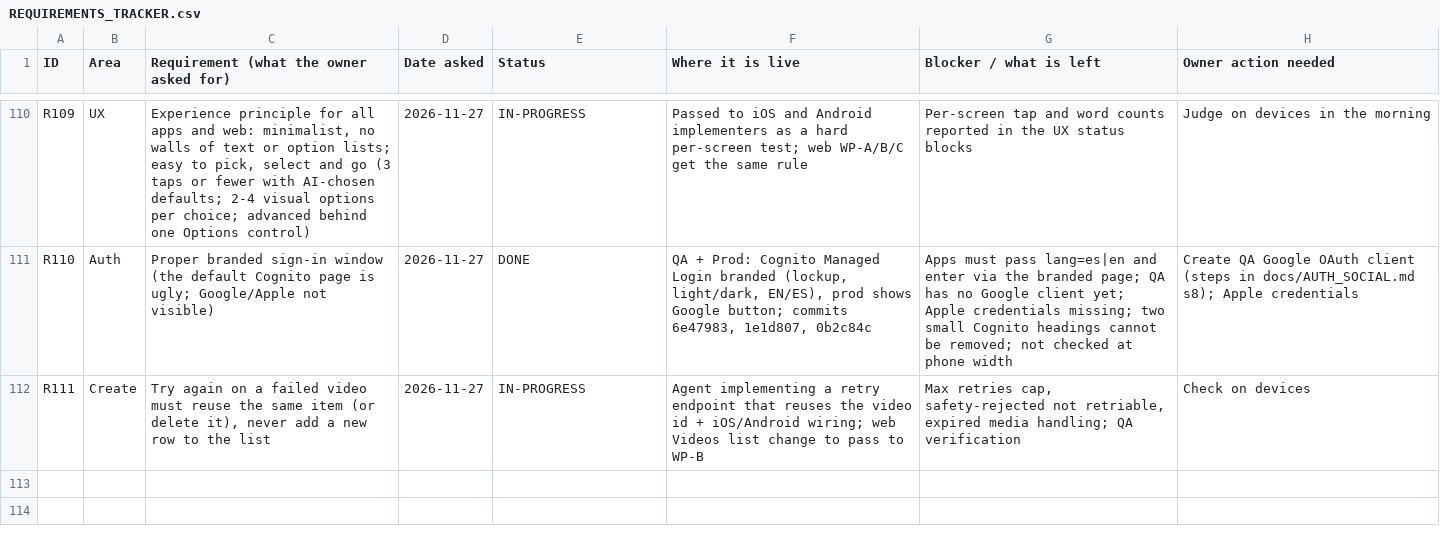
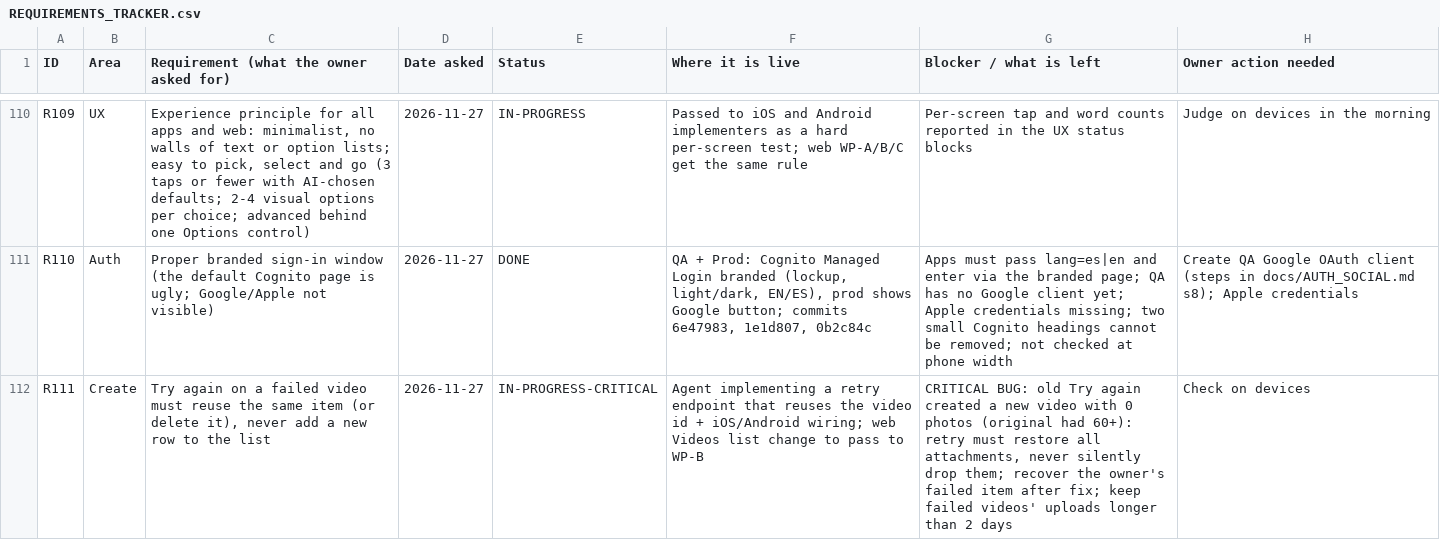
Before and after one commit to chleiva/videomk, a CSV file: docs/REQUIREMENTS_TRACKER.csv, drawn as a sheet; only a part is shown, gaps mark what is left out.

```diff
--- a/docs/REQUIREMENTS_TRACKER.csv
+++ b/docs/REQUIREMENTS_TRACKER.csv
@@ -111,2 +111,2 @@ R109,UX,"Experience principle for all apps and web: minimalist, no walls of text
 R110,Auth,Proper branded sign-in window (the default Cognito page is ugly; Google/Apple not visible),2026-11-27,DONE,"QA + Prod: Cognito Managed Login branded (lockup, light/dark, EN/ES), prod shows Google button; commits 6e47983, 1e1d807, 0b2c84c",Apps must pass lang=es|en and enter via the branded page; QA has no Google client yet; Apple credentials missing; two small Cognito headings cannot be removed; not checked at phone width,Create QA Google OAuth client (steps in docs/AUTH_SOCIAL.md s8); Apple credentials
-R111,Create,"Try again on a failed video must reuse the same item (or delete it), never add a new row to the list",2026-11-27,IN-PROGRESS,Agent implementing a retry endpoint that reuses the video id + iOS/Android wiring; web Videos list change to pass to WP-B,"Max retries cap, safety-rejected not retriable, expired media handling; QA verification",Check on devices
+R111,Create,"Try again on a failed video must reuse the same item (or delete it), never add a new row to the list",2026-11-27,IN-PROGRESS-CRITICAL,Agent implementing a retry endpoint that reuses the video id + iOS/Android wiring; web Videos list change to pass to WP-B,"CRITICAL BUG: old Try again created a new video with 0 photos (original had 60+): retry must restore all attachments, never silently drop them; recover the owner's failed item after fix; keep failed videos' uploads longer than 2 days",Check on devices
```
